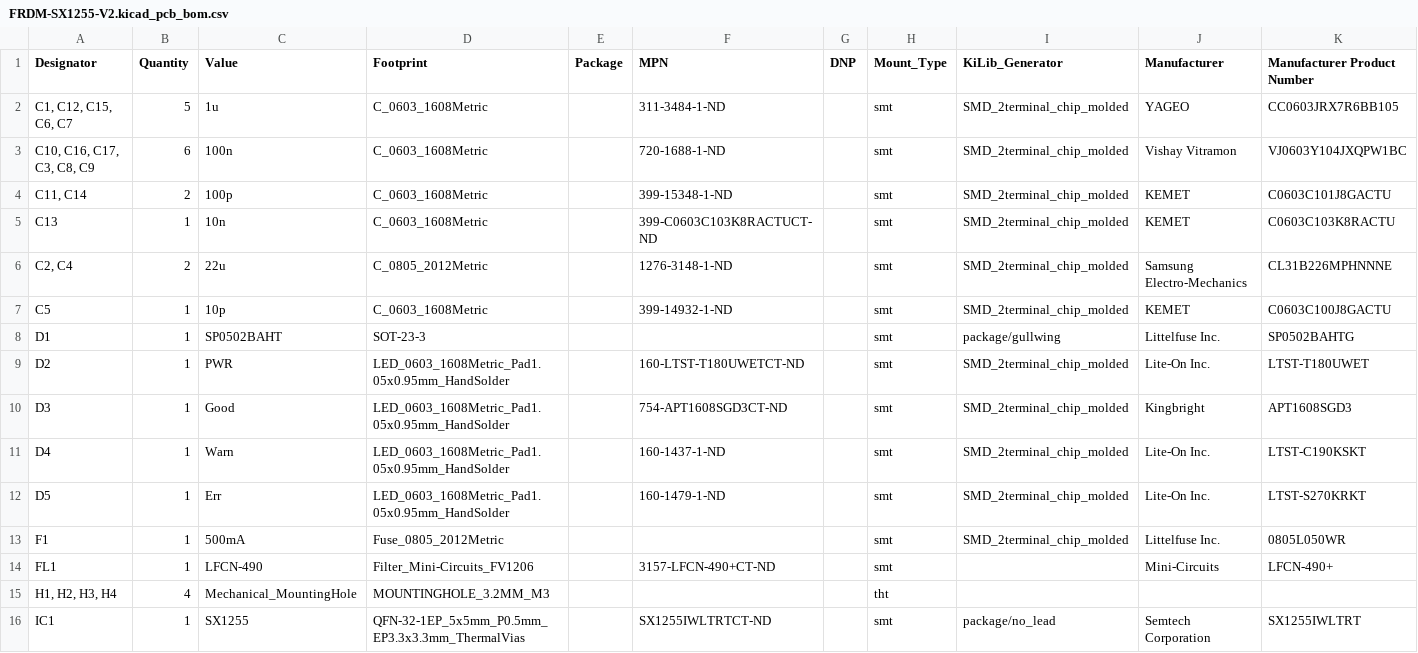
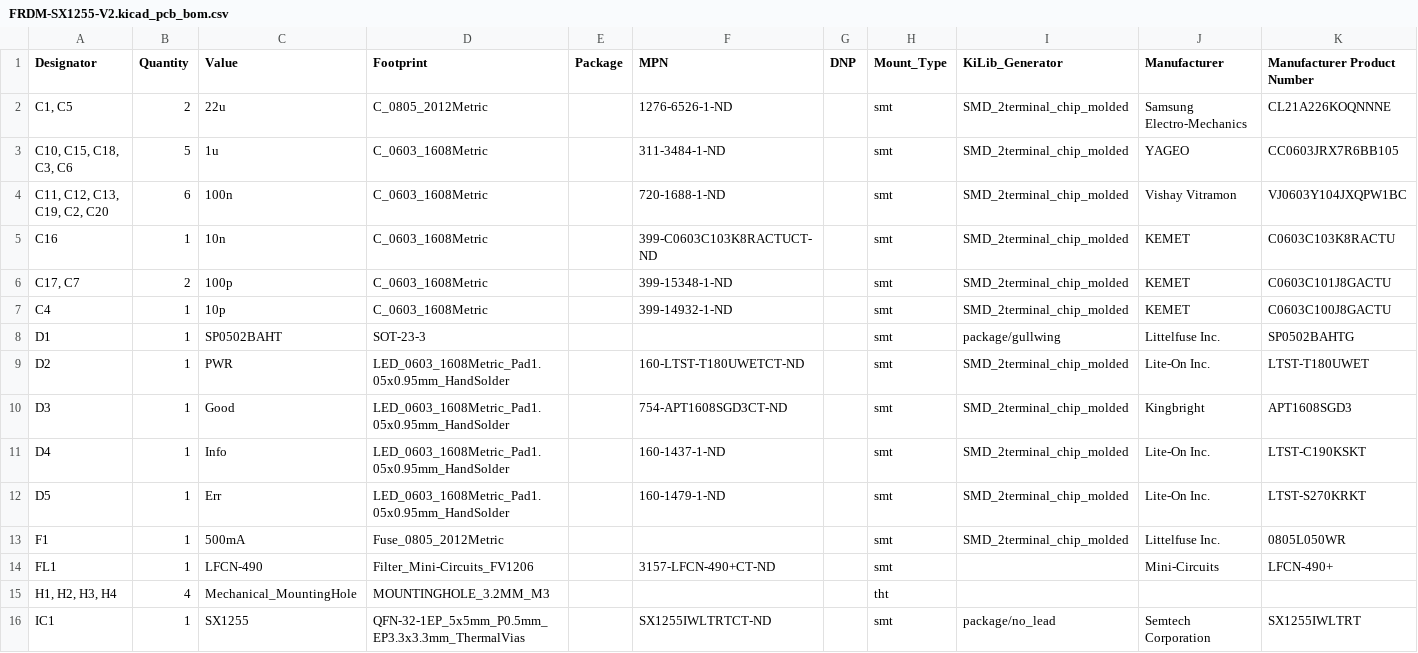
Before and after one commit to labdvm/Phenix-1255-HW, a CSV file: FRDM-SX1255/Gerber and BOM/FRDM-SX1255-V2.kicad_pcb_bom.csv, drawn as a sheet; only a part is shown; removed rows and columns are numbered as before the commit, all else as after; rows hold the shown columns only; the diff covers the shown part only; the diff names each change by its address in the sheet, - before the commit and + after, or states it on an @@ line.

```diff
--- a/FRDM-SX1255/Gerber and BOM/FRDM-SX1255-V2.kicad_pcb_bom.csv
+++ b/FRDM-SX1255/Gerber and BOM/FRDM-SX1255-V2.kicad_pcb_bom.csv
+row 2: C1, C5 | 2 | 22u | C_0805_2012Metric |  | 1276-6526-1-ND |  | smt | SMD_2terminal_chip_molded | Samsung Electro-Mechanics | CL21A226KOQNNNE
-A3 (Designator): C1, C12, C15, C6, C7
+A3 (Designator): C10, C15, C18, C3, C6
-A4 (Designator): C10, C16, C17, C3, C8, C9
+A4 (Designator): C11, C12, C13, C19, C2, C20
-row 4: C11, C14 | 2 | 100p | C_0603_1608Metric |  | 399-15348-1-ND |  | smt | SMD_2terminal_chip_molded | KEMET | C0603C101J8GACTU
-A5 (Designator): C13
+A5 (Designator): C16
-row 6: C2, C4 | 2 | 22u | C_0805_2012Metric |  | 1276-3148-1-ND |  | smt | SMD_2terminal_chip_molded | Samsung Electro-Mechanics | CL31B226MPHNNNE
+row 6: C17, C7 | 2 | 100p | C_0603_1608Metric |  | 399-15348-1-ND |  | smt | SMD_2terminal_chip_molded | KEMET | C0603C101J8GACTU
-A7 (Designator): C5
+A7 (Designator): C4
-C11 (Value): Warn
+C11 (Value): Info
```
Also changed, not shown: 2 added rows, 1 removed row and 31 edited cells elsewhere in this file, FRDM-SX1255/Gerber and BOM/FRDM-SX1255-V2.kicad_pcb_positions.csv, 2 other files.
